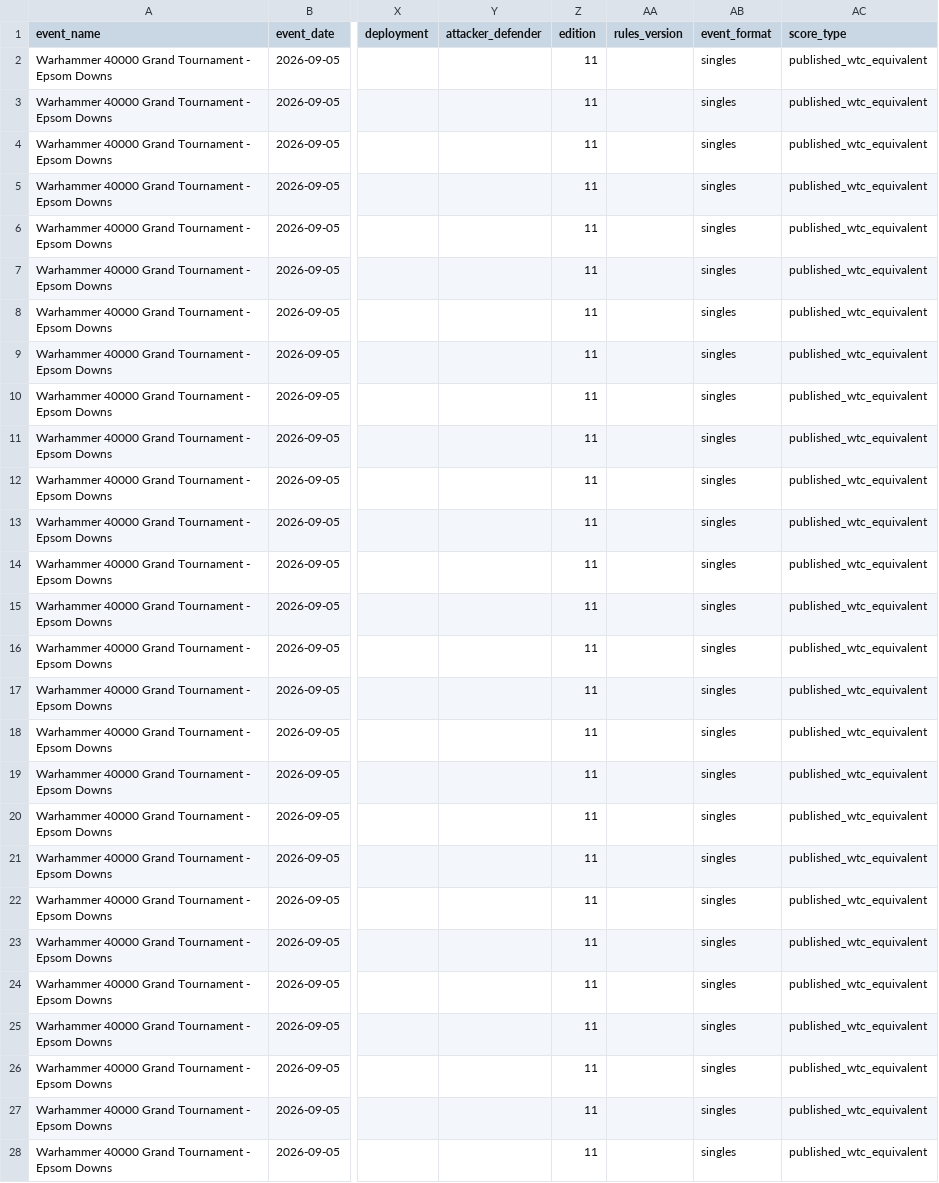
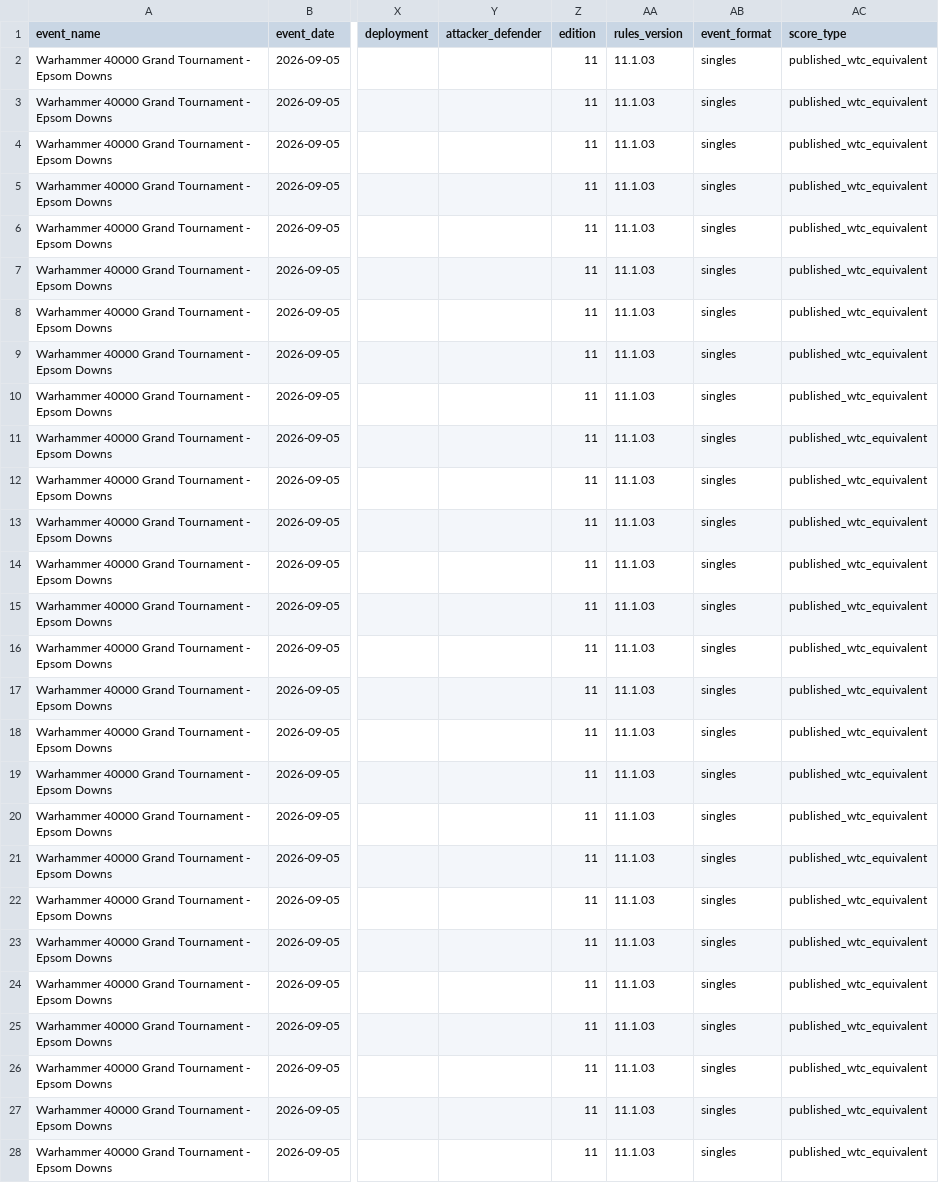
Before and after one commit to DitsHavoc/40k-team-matchup-lab, a CSV file: public/data/singles-epsom-2026.csv, drawn as a sheet; only a part is shown, gaps mark what is left out; the diff covers the shown part only; the diff names each change by its address in the sheet, - before the commit and + after, or states it on an @@ line.

Commit message:
Stamp verified singles balance version 11.1.03

```diff
--- a/public/data/singles-epsom-2026.csv
+++ b/public/data/singles-epsom-2026.csv
-AA2:AA28 (rules_version): (empty)
+AA2:AA28 (rules_version): 11.1.03
```
Also changed, not shown: 128 edited cells elsewhere in this file.
